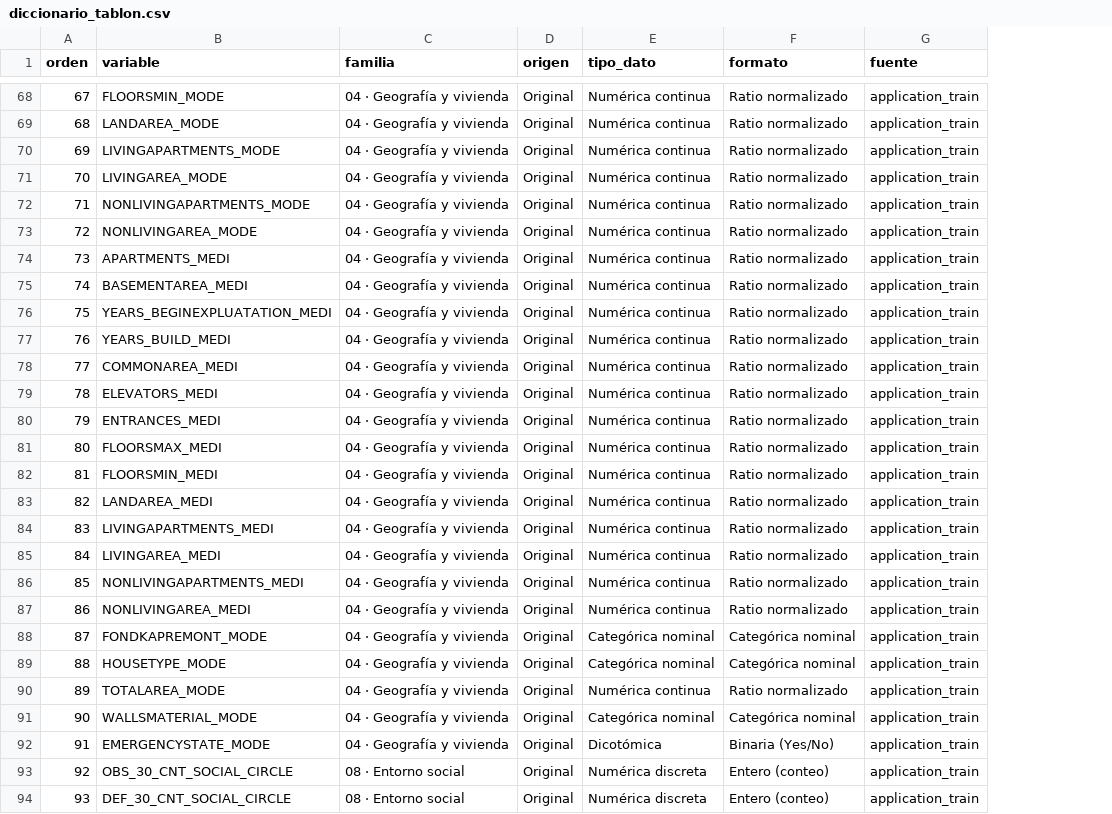
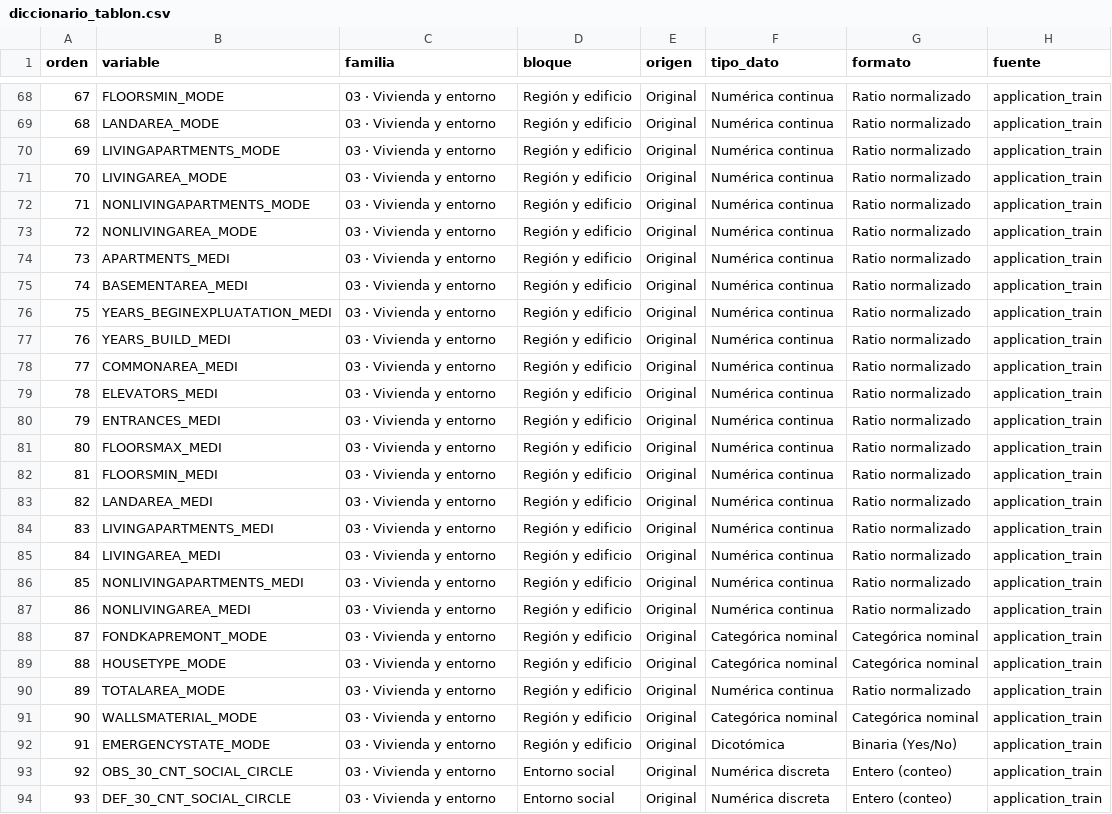
Before and after one commit to isaacaaronb/HomeCredit---ML-Scoring, a CSV file: data_dictionary/diccionario_tablon.csv, drawn as a sheet; only a part is shown, gaps mark what is left out; the diff covers the shown part only; the diff names each change by its address in the sheet, - before the commit and + after, or states it on an @@ line.

```diff
--- a/data_dictionary/diccionario_tablon.csv
+++ b/data_dictionary/diccionario_tablon.csv
+column D (bloque), rows 68-94: Región y edificio | Región y edificio | Región y edificio | Región y edificio | Región y edificio | Región y edificio | Región y edificio | Región y edificio | Región y edificio | Región y edificio | Región y edificio | Región y edificio | Región y edificio | Región y edificio | Región y edificio | Región y edificio | Región y edificio | Región y edificio | Región y edificio | Región y edificio | Región y edificio | Región y edificio | Región y edificio | Región y edificio | Región y edificio | Entorno social | Entorno social
-C68:C92 (familia): 04 · Geografía y vivienda
+C68:C92 (familia): 03 · Vivienda y entorno
-C93:C94 (familia): 08 · Entorno social
+C93:C94 (familia): 03 · Vivienda y entorno
```
Also changed, not shown: 111 edited cells elsewhere in this file, data_dictionary/familias.csv, data_dictionary/variables_metadata.csv, 54 other files.
